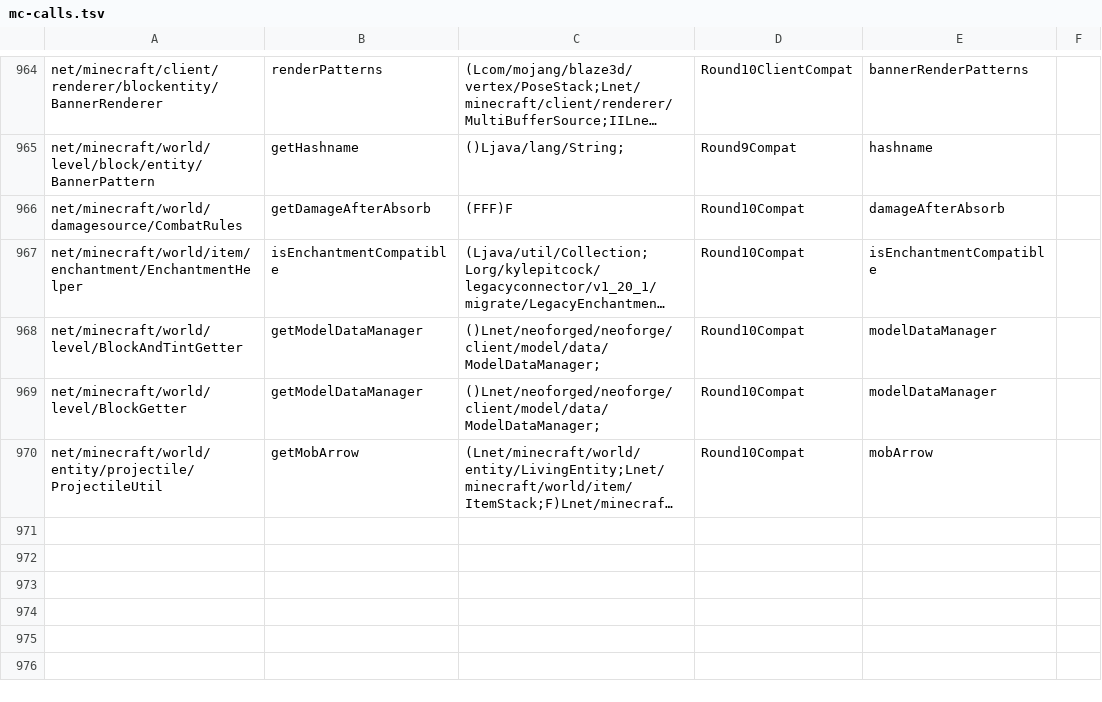
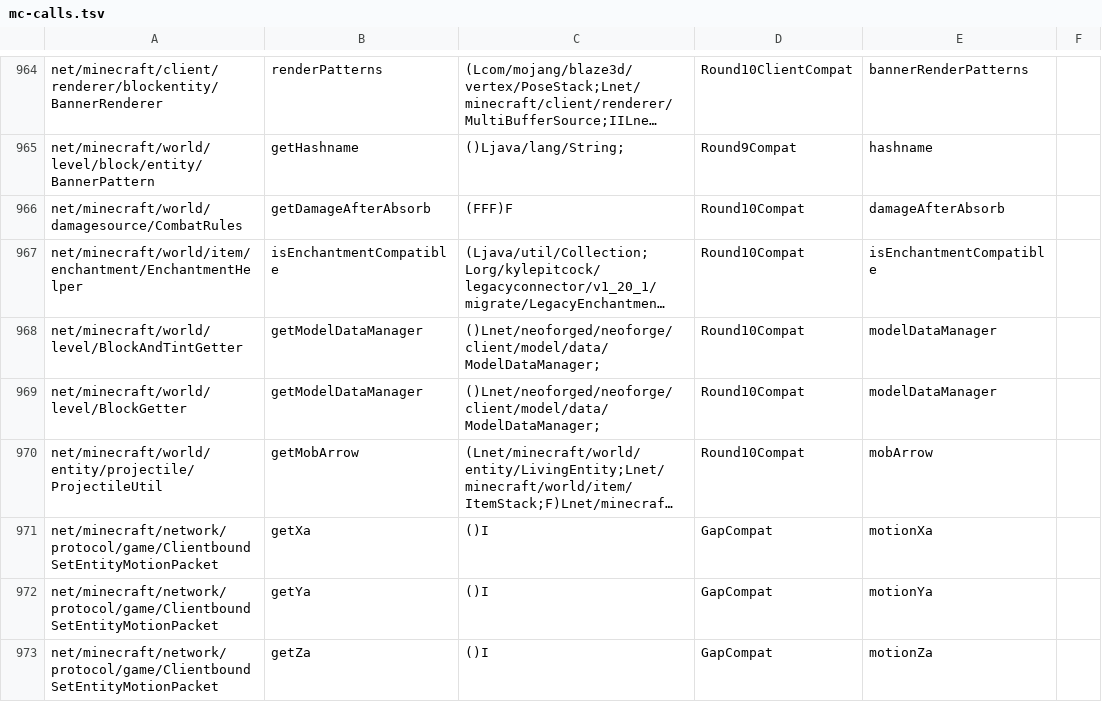
Before and after one commit to kylepitcock/Legacy-Connector, a TSV file: loader/src/main/resources/legacyconnector/forward/1.20.1/mc-calls.tsv, drawn as a sheet; only a part is shown, gaps mark what is left out; long unchanged cells end in …; the diff names each change by its address in the sheet, - before the commit and + after, or states it on an @@ line.

```diff
--- a/loader/src/main/resources/legacyconnector/forward/1.20.1/mc-calls.tsv
+++ b/loader/src/main/resources/legacyconnector/forward/1.20.1/mc-calls.tsv
+row 971: net/minecraft/network/protocol/game/ClientboundSetEntityMotionPacket | getXa | ()I | GapCompat | motionXa
+row 972: net/minecraft/network/protocol/game/ClientboundSetEntityMotionPacket | getYa | ()I | GapCompat | motionYa
+row 973: net/minecraft/network/protocol/game/ClientboundSetEntityMotionPacket | getZa | ()I | GapCompat | motionZa
```
Also changed, not shown: 7 other files.
